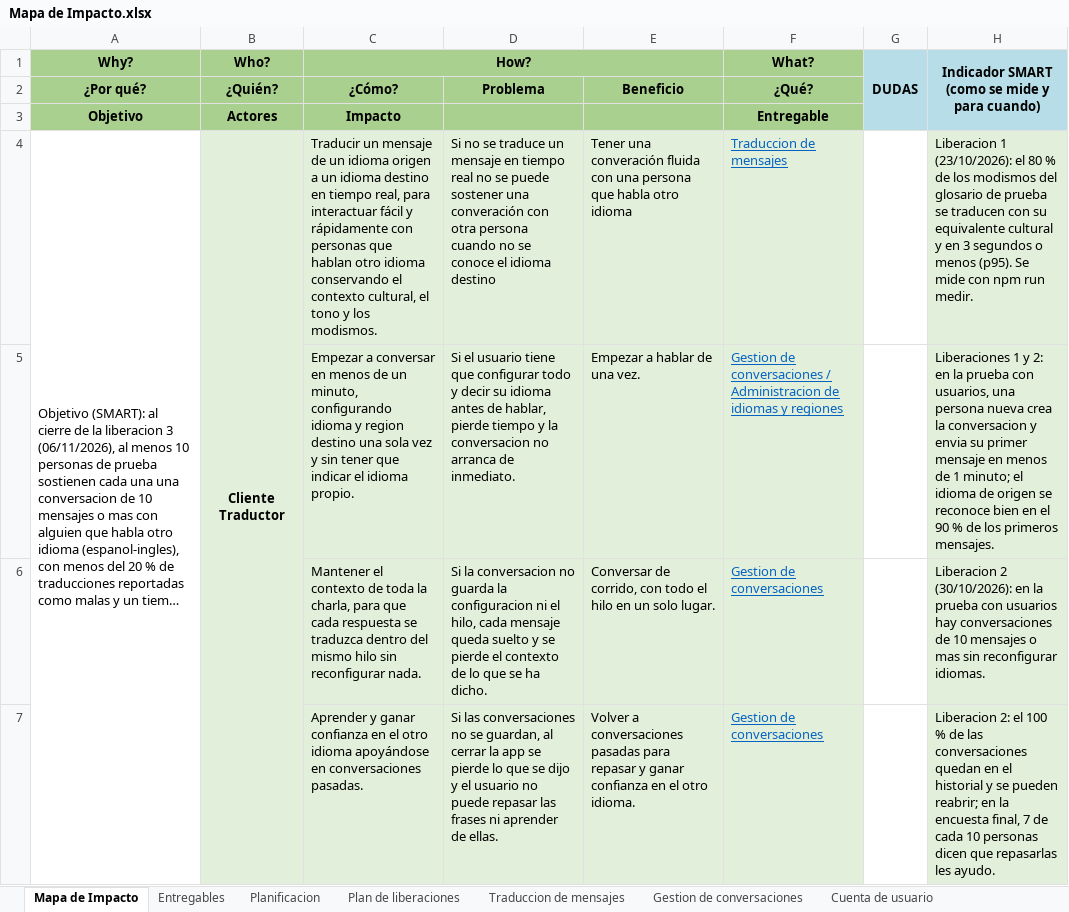
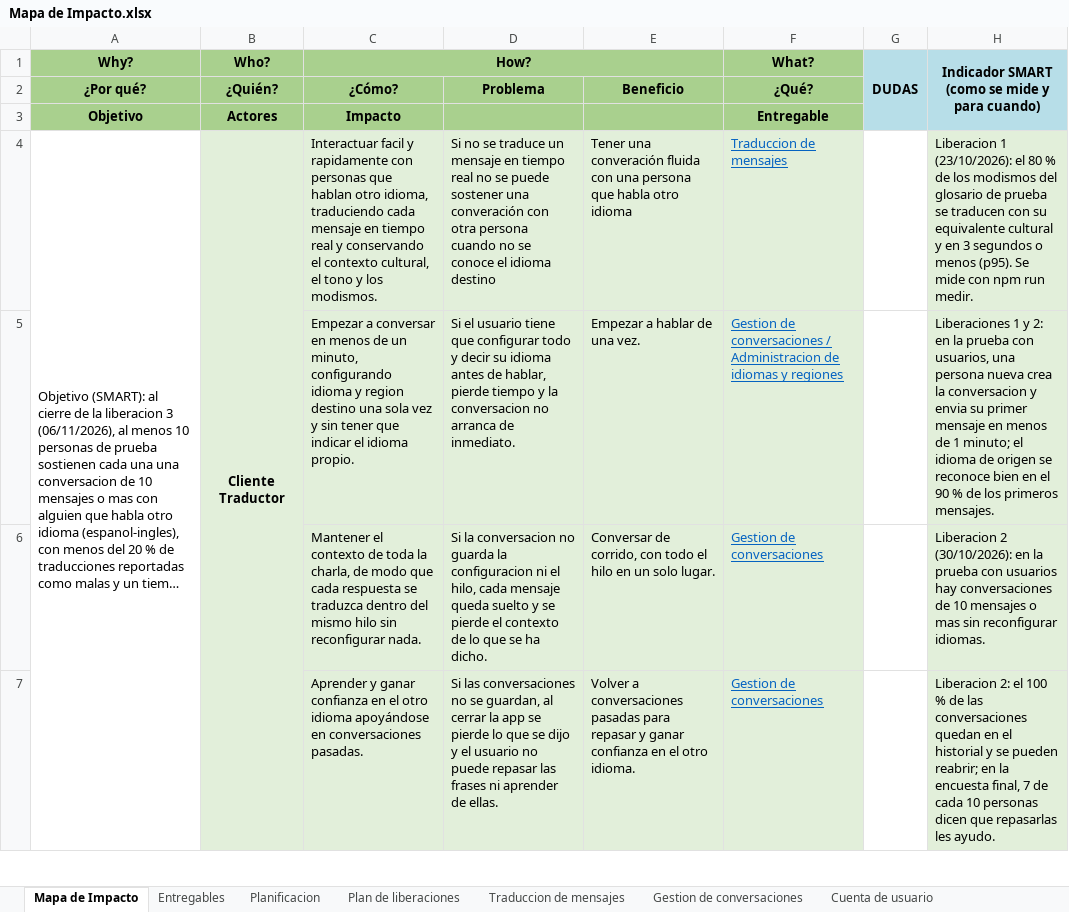
Before and after one commit to Dafatalk/talklate, an Excel workbook: seguimiento/mapa_impacto/Mapa de Impacto.xlsx, sheet Mapa de Impacto, drawn as a sheet; only a part is shown; long unchanged cells end in …; values as stored, in another font and other column widths than the file's, no borders; the diff covers the shown part only; the diff names each change by its address in the sheet, - before the commit and + after, or states it on an @@ line.

```diff
--- a/seguimiento/mapa_impacto/Mapa de Impacto.xlsx (sheet Mapa de Impacto)
+++ b/seguimiento/mapa_impacto/Mapa de Impacto.xlsx (sheet Mapa de Impacto)
-C4 (How?): Traducir un mensaje de un idioma origen a un idioma destino en tiempo real, para interactuar fácil y rápidamente con personas que hablan otro idioma conservando el…
+C4 (How?): Interactuar facil y rapidamente con personas que hablan otro idioma, traduciendo cada mensaje en tiempo real y conservando el…
-C6 (How?): …la charla, para que cada…
+C6 (How?): …la charla, de modo que cada…
```
Also changed, not shown: 2 edited cells elsewhere in this sheet, 2 other files.
